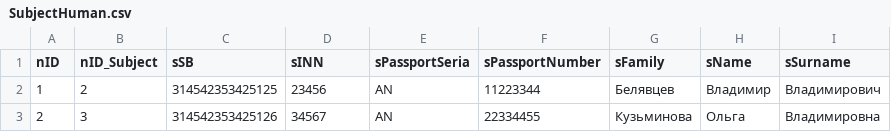
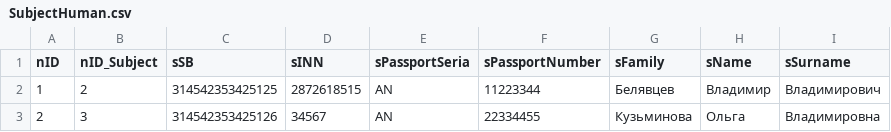
Before and after one commit to e-government-ua/_Kiev, a CSV file: wf-central/src/main/resources/data/SubjectHuman.csv, drawn as a sheet.

```diff
--- a/wf-central/src/main/resources/data/SubjectHuman.csv
+++ b/wf-central/src/main/resources/data/SubjectHuman.csv
@@ -1,3 +1,3 @@
 nID;nID_Subject;sSB;sINN;sPassportSeria;sPassportNumber;sFamily;sName;sSurname
-1;2;314542353425125;23456;AN;11223344;Белявцев;Владимир;Владимирович
+1;2;314542353425125;2872618515;AN;11223344;Белявцев;Владимир;Владимирович
 2;3;314542353425126;34567;AN;22334455;Кузьминова;Ольга;Владимировна
```
Also changed, not shown: wf-central/src/main/resources/data/Subject.csv, wf-central/src/main/resources/data/prod/Subject.csv, 1 other file.
